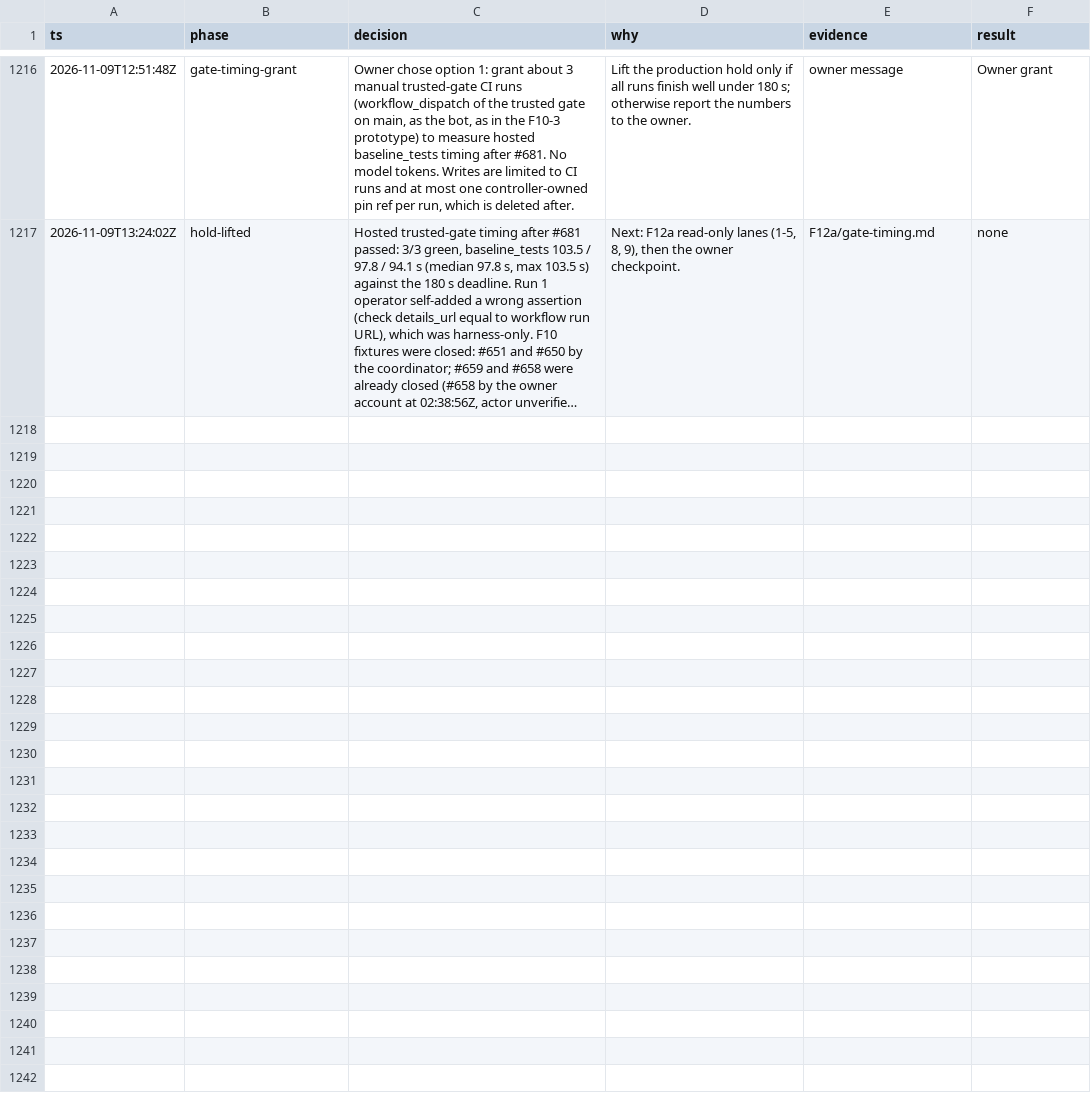
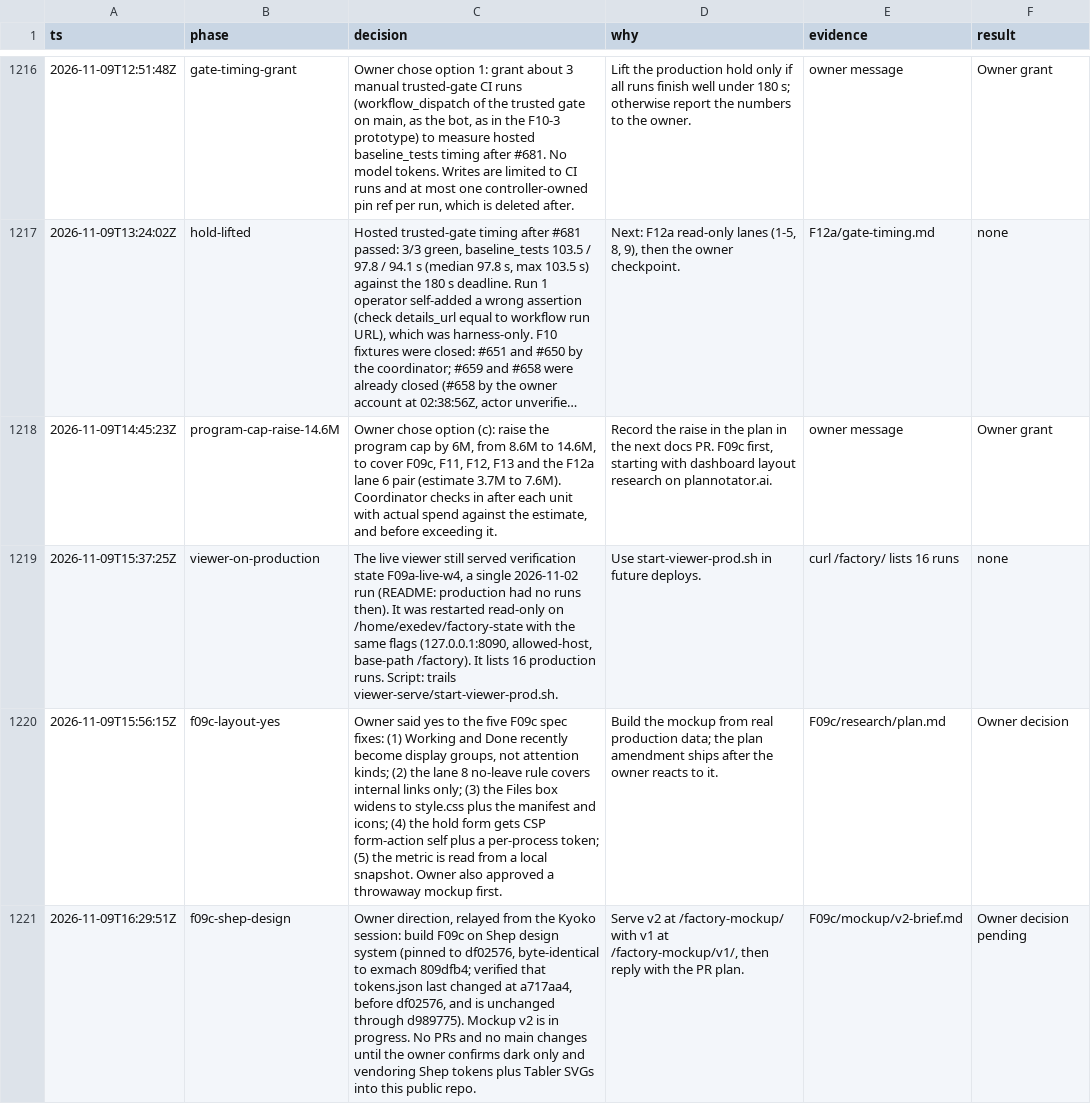
Before and after one commit to giuseppecrj/pi-herdr-factorio, a TSV file: docs/decisions.tsv, drawn as a sheet; only a part is shown, gaps mark what is left out; long unchanged cells end in …; the diff covers the shown part only; the diff names each change by its address in the sheet, - before the commit and + after, or states it on an @@ line.

Commit message:
docs(plan): build F09c on the Shep design system and the owner's layout rulings (#683)
* docs(plan): fold the Shep design system and the owner layout rulings into F09c

* docs(plan): F09c "Your answer" uses message-question so help-circle keeps one meaning

```diff
--- a/docs/decisions.tsv
+++ b/docs/decisions.tsv
+row 1218: 2026-11-09T14:45:23Z | program-cap-raise-14.6M | Owner chose option (c): raise the program cap by 6M, from 8.6M to 14.6M, to cover F09c, F11, F12, F13 and the F12a lane 6 pair (estimate 3.7M to 7.6M). Coordinator checks in after each unit with actual spend against the estimate, and before exceeding it. | Record the raise in the plan in the next docs PR. F09c first, starting with dashboard layout research on plannotator.ai. | owner message | Owner grant
+row 1219: 2026-11-09T15:37:25Z | viewer-on-production | The live viewer still served verification state F09a-live-w4, a single 2026-11-02 run (README: production had no runs then). It was restarted read-only on /home/exedev/factory-state with the same flags (127.0.0.1:8090, allowed-host, base-path /factory). It lists 16 production runs. Script: trails viewer-serve/start-viewer-prod.sh. | Use start-viewer-prod.sh in future deploys. | curl /factory/ lists 16 runs | none
+row 1220: 2026-11-09T15:56:15Z | f09c-layout-yes | Owner said yes to the five F09c spec fixes: (1) Working and Done recently become display groups, not attention kinds; (2) the lane 8 no-leave rule covers internal links only; (3) the Files box widens to style.css plus the manifest and icons; (4) the hold form gets CSP form-action self plus a per-process token; (5) the metric is read from a local snapshot. Owner also approved a throwaway mockup first. | Build the mockup from real production data; the plan amendment ships after the owner reacts to it. | F09c/research/plan.md | Owner decision
+row 1221: 2026-11-09T16:29:51Z | f09c-shep-design | Owner direction, relayed from the Kyoko session: build F09c on Shep design system (pinned to df02576, byte-identical to exmach 809dfb4; verified that tokens.json last changed at a717aa4, before df02576, and is unchanged through d989775). Mockup v2 is in progress. No PRs and no main changes until the owner confirms dark only and vendoring Shep tokens plus Tabler SVGs into this public repo. | Serve v2 at /factory-mockup/ with v1 at /factory-mockup/v1/, then reply with the PR plan. | F09c/mockup/v2-brief.md | Owner decision pending
```
Also changed, not shown: 3 added rows elsewhere in this file, 1 other file.
